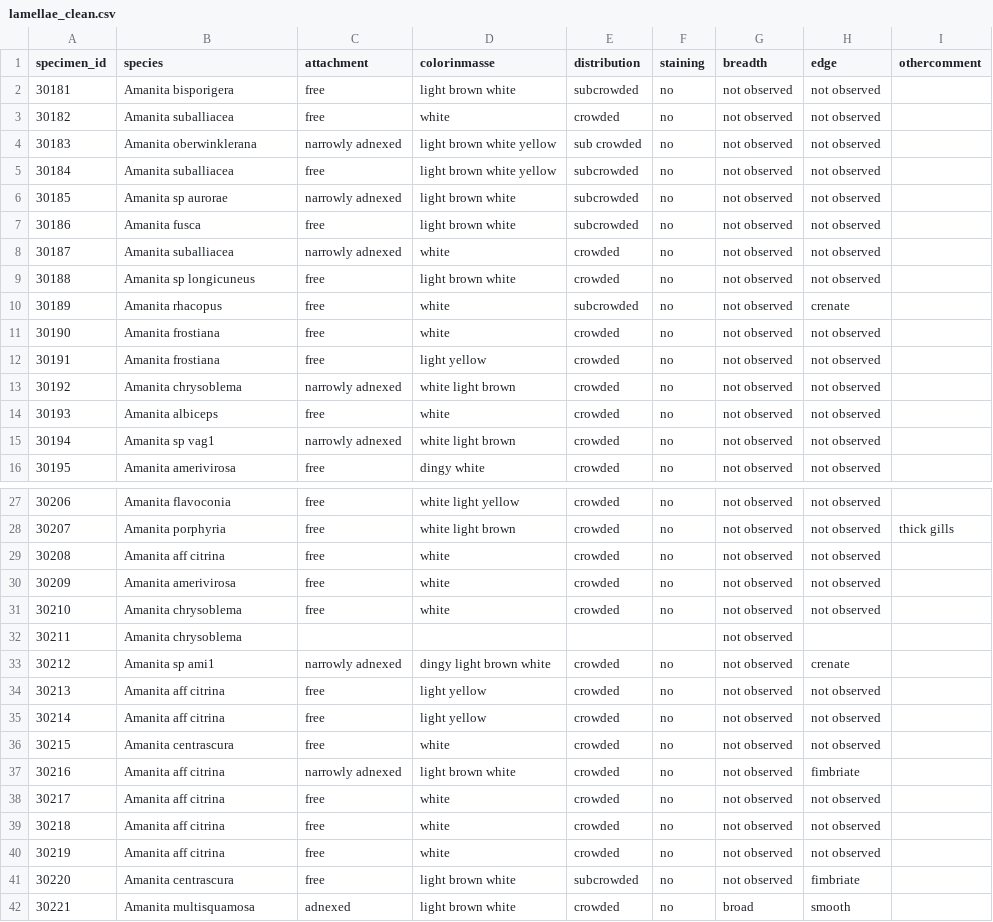
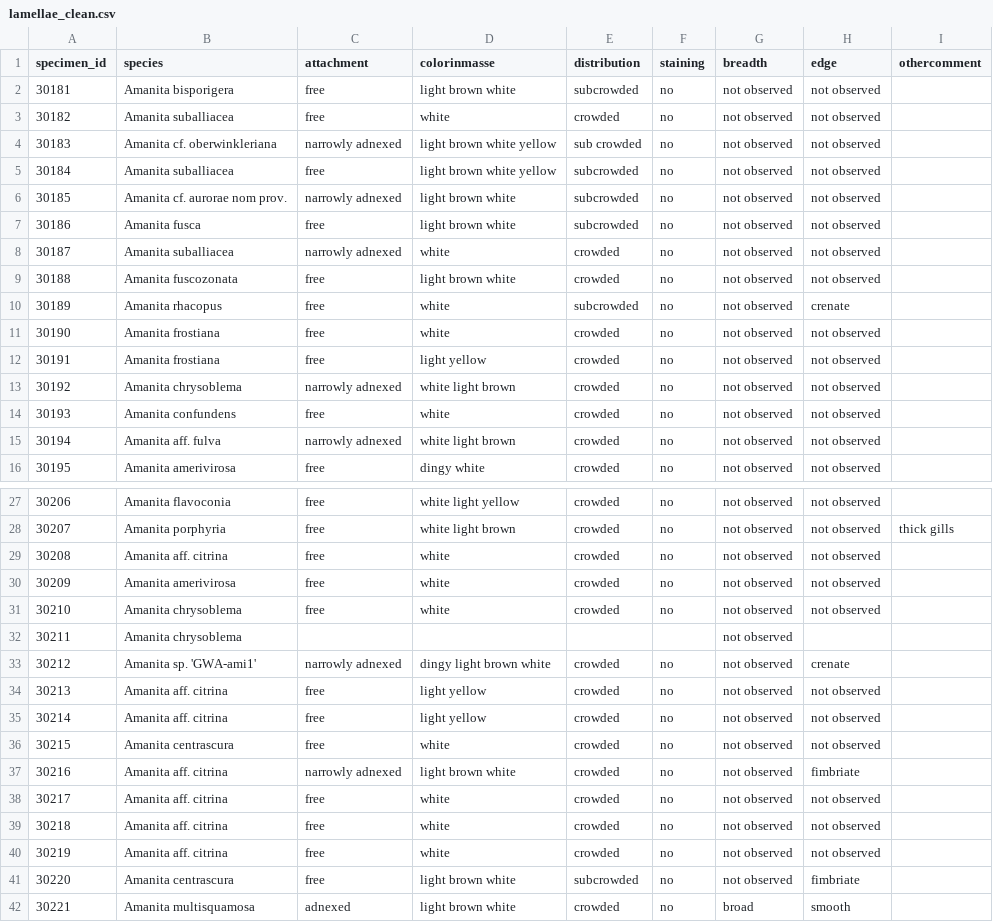
Before and after one commit to mdhensley7/Greater_Wisconsin_Amanita, a CSV file: raw_csv/lamellae_clean.csv, drawn as a sheet; only a part is shown, gaps mark what is left out; the diff covers the shown part only.

```diff
--- a/raw_csv/lamellae_clean.csv
+++ b/raw_csv/lamellae_clean.csv
@@ -3,8 +3,8 @@ specimen_id,species,attachment,colorinmasse,distribution,staining,breadth,edge,o
 30182,Amanita suballiacea,free,white,crowded,no,not observed,not observed,
-30183,Amanita oberwinklerana,narrowly adnexed,light brown white yellow,sub crowded,no,not observed,not observed,
+30183,Amanita cf. oberwinkleriana,narrowly adnexed,light brown white yellow,sub crowded,no,not observed,not observed,
 30184,Amanita suballiacea,free,light brown white yellow,subcrowded,no,not observed,not observed,
-30185,Amanita sp aurorae,narrowly adnexed,light brown white,subcrowded,no,not observed,not observed,
+30185,Amanita cf. aurorae nom prov.,narrowly adnexed,light brown white,subcrowded,no,not observed,not observed,
 30186,Amanita fusca,free,light brown white,subcrowded,no,not observed,not observed,
 30187,Amanita suballiacea,narrowly adnexed,white,crowded,no,not observed,not observed,
-30188,Amanita sp longicuneus,free,light brown white,crowded,no,not observed,not observed,
+30188,Amanita fuscozonata,free,light brown white,crowded,no,not observed,not observed,
 30189,Amanita rhacopus,free,white,subcrowded,no,not observed,crenate,
@@ -13,4 +13,4 @@ specimen_id,species,attachment,colorinmasse,distribution,staining,breadth,edge,o
 30192,Amanita chrysoblema,narrowly adnexed,white light brown,crowded,no,not observed,not observed,
-30193,Amanita albiceps,free,white,crowded,no,not observed,not observed,
-30194,Amanita sp  vag1,narrowly adnexed,white light brown,crowded,no,not observed,not observed,
+30193,Amanita confundens,free,white,crowded,no,not observed,not observed,
+30194,Amanita aff. fulva,narrowly adnexed,white light brown,crowded,no,not observed,not observed,
 30195,Amanita amerivirosa,free,dingy white,crowded,no,not observed,not observed,
@@ -28,3 +28,3 @@ specimen_id,species,attachment,colorinmasse,distribution,staining,breadth,edge,o
 30207,Amanita porphyria,free,white light brown,crowded,no,not observed,not observed,thick gills
-30208,Amanita aff citrina,free,white,crowded,no,not observed,not observed,
+30208,Amanita aff. citrina,free,white,crowded,no,not observed,not observed,
 30209,Amanita amerivirosa,free,white,crowded,no,not observed,not observed,
@@ -32,10 +32,10 @@ specimen_id,species,attachment,colorinmasse,distribution,staining,breadth,edge,o
 30211,Amanita chrysoblema,,,,,not observed,,
-30212,Amanita sp ami1,narrowly adnexed,dingy light brown white,crowded,no,not observed,crenate,
-30213,Amanita aff citrina,free,light yellow,crowded,no,not observed,not observed,
-30214,Amanita aff citrina,free,light yellow,crowded,no,not observed,not observed,
+30212,Amanita sp. 'GWA-ami1',narrowly adnexed,dingy light brown white,crowded,no,not observed,crenate,
+30213,Amanita aff. citrina,free,light yellow,crowded,no,not observed,not observed,
+30214,Amanita aff. citrina,free,light yellow,crowded,no,not observed,not observed,
 30215,Amanita centrascura,free,white,crowded,no,not observed,not observed,
-30216,Amanita aff citrina,narrowly adnexed,light brown white,crowded,no,not observed,fimbriate,
-30217,Amanita aff citrina,free,white,crowded,no,not observed,not observed,
-30218,Amanita aff citrina,free,white,crowded,no,not observed,not observed,
-30219,Amanita aff citrina,free,white,crowded,no,not observed,not observed,
+30216,Amanita aff. citrina,narrowly adnexed,light brown white,crowded,no,not observed,fimbriate,
+30217,Amanita aff. citrina,free,white,crowded,no,not observed,not observed,
+30218,Amanita aff. citrina,free,white,crowded,no,not observed,not observed,
+30219,Amanita aff. citrina,free,white,crowded,no,not observed,not observed,
 30220,Amanita centrascura,free,light brown white,subcrowded,no,not observed,fimbriate,
```
Also changed, not shown: 34 edited cells elsewhere in this file, raw_csv/annulus_clean.csv, raw_csv/basal_bulb_clean.csv, 10 other files.
